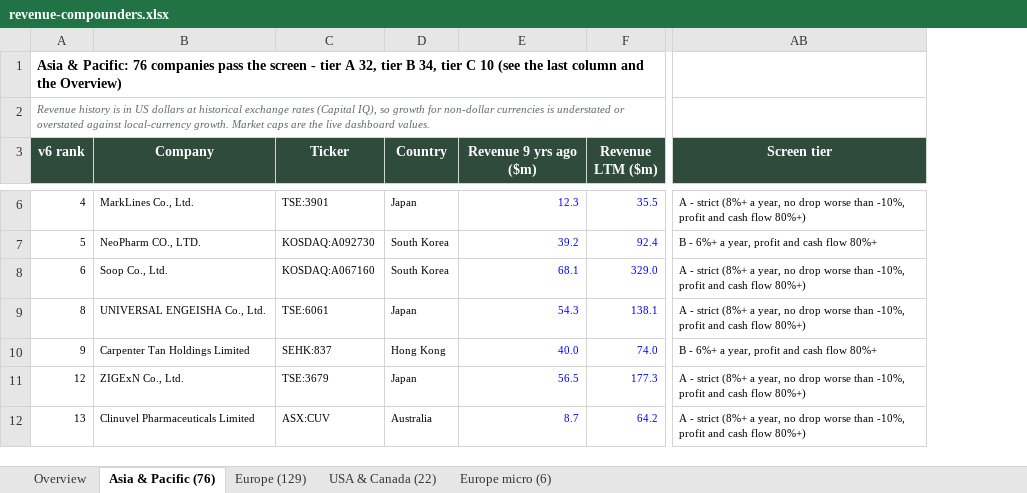
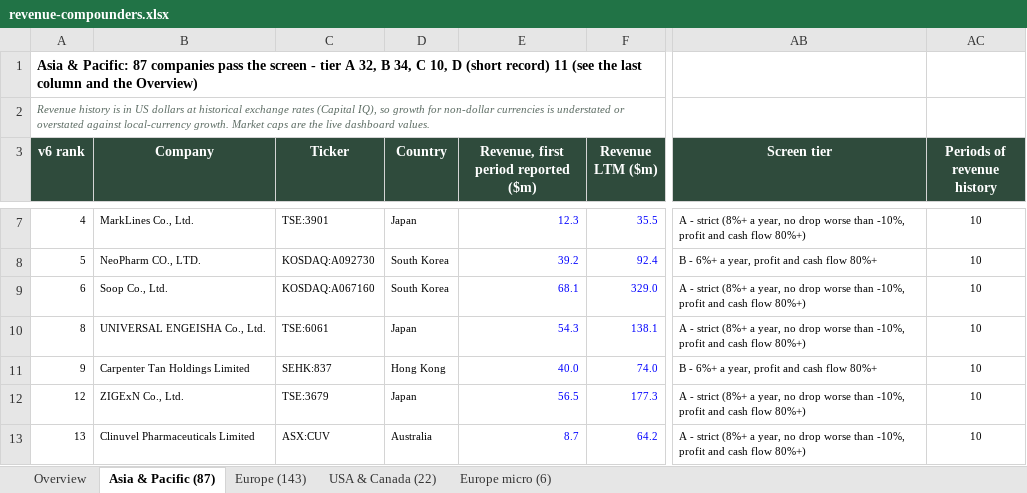
Before and after one commit to thepalazzo71-ops/financial-dashboard1, an Excel workbook: docs/revenue-compounders.xlsx, sheet Asia & Pacific (87), drawn as a sheet; only a part is shown, gaps mark what is left out; values as stored, in another font and other column widths than the file's, no borders; addresses are those after the commit; the diff covers the shown part only; the diff names each change by its address in the sheet, - before the commit and + after, or states it on an @@ line.

```diff
--- a/docs/revenue-compounders.xlsx (sheet Asia & Pacific (87))
+++ b/docs/revenue-compounders.xlsx (sheet Asia & Pacific (87))
-sheet tab: Asia & Pacific (76)
+sheet tab: Asia & Pacific (87)
-sheet tab: Europe (129)
+sheet tab: Europe (143)
+column AC (Periods of revenue history), rows 7-13: all 10
-A1 (v6 rank): …& Pacific: 76 companies pass the screen - tier A 32, tier B 34, tier C 10 (see the…
+A1 (v6 rank): …& Pacific: 87 companies pass the screen - tier A 32, B 34, C 10, D (short record) 11 (see the…
-E3: Revenue 9 yrs ago ($m)
+E3: Revenue, first period reported ($m)
```
Also changed, not shown: 11 added rows and 3 edited cells elsewhere in this sheet, sheet Europe (143), sheet Overview, sheet Europe micro (6), sheet USA & Canada (22), formulas that keep their value, 2 other files.
